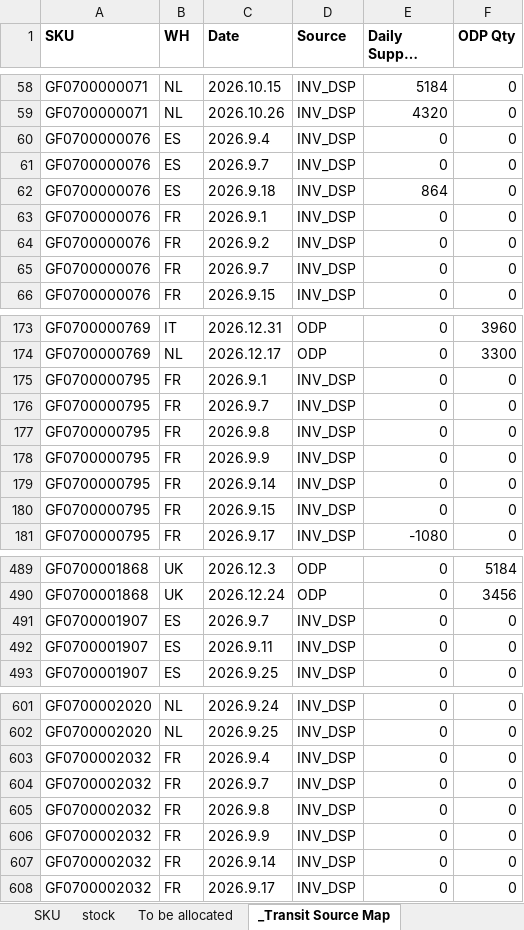
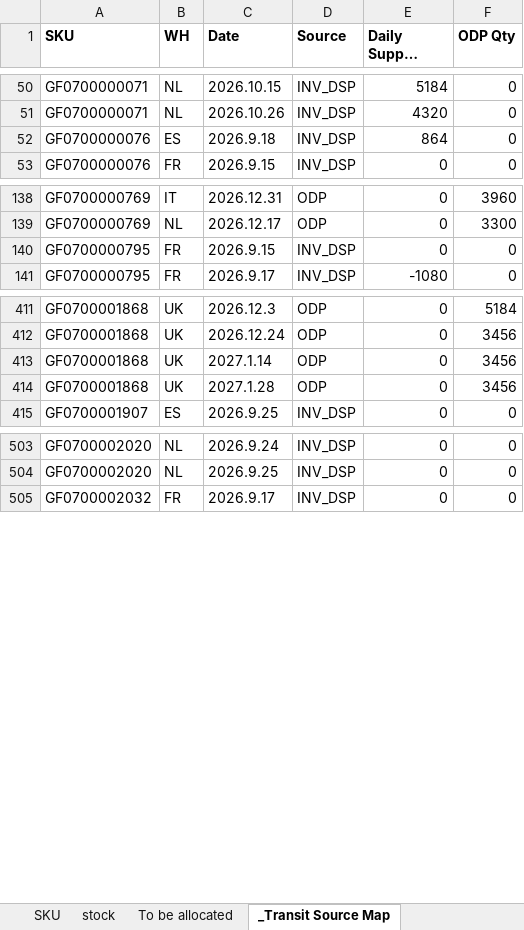
Before and after one commit to hantsuii/EUPV2026, an Excel workbook: Stcok History/Stock_20260915.xlsx, sheet _Transit Source Map, drawn as a sheet; only a part is shown, gaps mark what is left out; long unchanged cells end in …; values as stored, in another font and other column widths than the file's, no borders; removed rows and columns are numbered as before the commit, all else as after; the diff covers the shown part only; the diff names each change by its address in the sheet, - before the commit and + after, or states it on an @@ line.

```diff
--- a/Stcok History/Stock_20260915.xlsx (sheet _Transit Source Map)
+++ b/Stcok History/Stock_20260915.xlsx (sheet _Transit Source Map)
-row 60: GF0700000076 | ES | 2026.9.4 | INV_DSP | 0 | 0
-row 61: GF0700000076 | ES | 2026.9.7 | INV_DSP | 0 | 0
-row 63: GF0700000076 | FR | 2026.9.1 | INV_DSP | 0 | 0
-row 64: GF0700000076 | FR | 2026.9.2 | INV_DSP | 0 | 0
-row 65: GF0700000076 | FR | 2026.9.7 | INV_DSP | 0 | 0
-row 175: GF0700000795 | FR | 2026.9.1 | INV_DSP | 0 | 0
-row 176: GF0700000795 | FR | 2026.9.7 | INV_DSP | 0 | 0
-row 177: GF0700000795 | FR | 2026.9.8 | INV_DSP | 0 | 0
-row 178: GF0700000795 | FR | 2026.9.9 | INV_DSP | 0 | 0
-row 179: GF0700000795 | FR | 2026.9.14 | INV_DSP | 0 | 0
-row 491: GF0700001907 | ES | 2026.9.7 | INV_DSP | 0 | 0
-row 492: GF0700001907 | ES | 2026.9.11 | INV_DSP | 0 | 0
+row 413: GF0700001868 | UK | 2027.1.14 | ODP | 0 | 3456
+row 414: GF0700001868 | UK | 2027.1.28 | ODP | 0 | 3456
-row 603: GF0700002032 | FR | 2026.9.4 | INV_DSP | 0 | 0
-row 604: GF0700002032 | FR | 2026.9.7 | INV_DSP | 0 | 0
-row 605: GF0700002032 | FR | 2026.9.8 | INV_DSP | 0 | 0
-row 606: GF0700002032 | FR | 2026.9.9 | INV_DSP | 0 | 0
-row 607: GF0700002032 | FR | 2026.9.14 | INV_DSP | 0 | 0
```
Also changed, not shown: 3 added rows and 93 removed rows elsewhere in this sheet, sheet stock.
